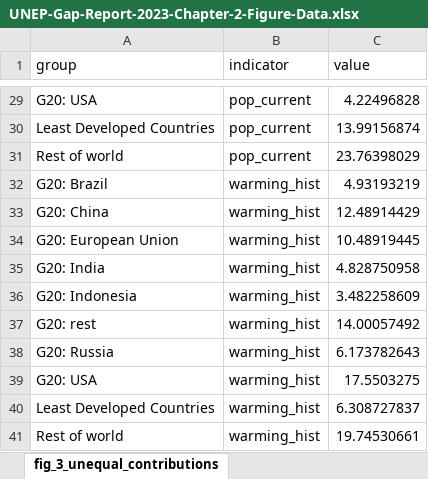
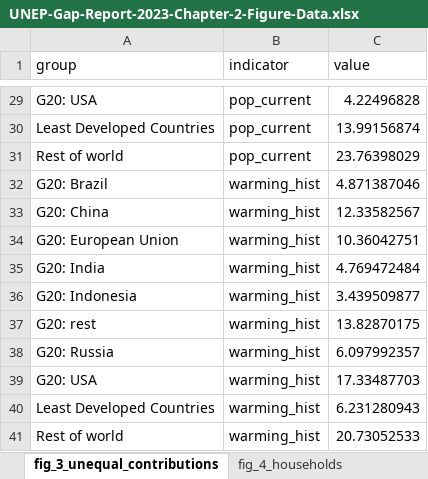
Before and after one commit to lambwf/UNEP-Gap-Report-2023-Chapter-2, an Excel workbook: Results/UNEP-Gap-Report-2023-Chapter-2-Figure-Data.xlsx, sheet fig_3_unequal_contributions, drawn as a sheet; only a part is shown, gaps mark what is left out; values as stored, in another font and other column widths than the file's, no borders; the diff names each change by its address in the sheet, - before the commit and + after, or states it on an @@ line.

Commit message:
figure updates
new household data
fixes to warming contributions
fix to CO2 LULUCF 2022 estimate

```diff
--- a/Results/UNEP-Gap-Report-2023-Chapter-2-Figure-Data.xlsx (sheet fig_3_unequal_contributions)
+++ b/Results/UNEP-Gap-Report-2023-Chapter-2-Figure-Data.xlsx (sheet fig_3_unequal_contributions)
+sheet tab: fig_4_households
-C32 (value): 4.93193219
+C32 (value): 4.871387046
-C33 (value): 12.48914429
+C33 (value): 12.33582567
-C34 (value): 10.48919445
+C34 (value): 10.36042751
-C35 (value): 4.828750958
+C35 (value): 4.769472484
-C36 (value): 3.482258609
+C36 (value): 3.439509877
-C37 (value): 14.00057492
+C37 (value): 13.82870175
-C38 (value): 6.173782643
+C38 (value): 6.097992357
-C39 (value): 17.5503275
+C39 (value): 17.33487703
-C40 (value): 6.308727837
+C40 (value): 6.231280943
-C41 (value): 19.74530661
+C41 (value): 20.73052533
```
Also changed, not shown: sheet fig_1_gases_trend, 24 other files.
